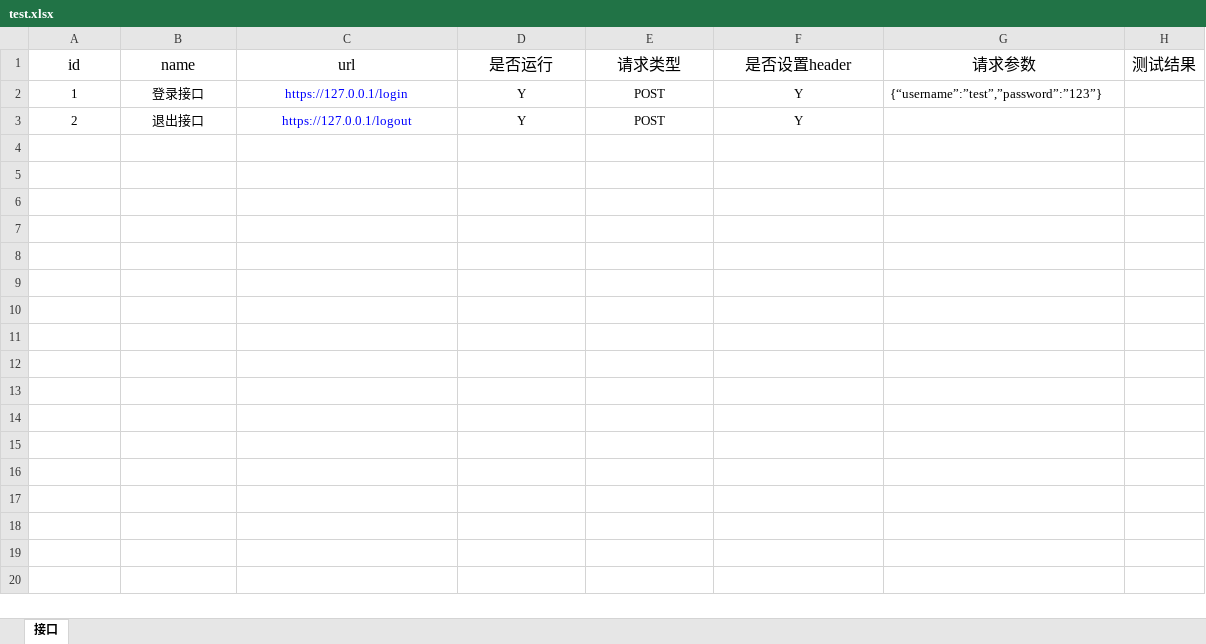
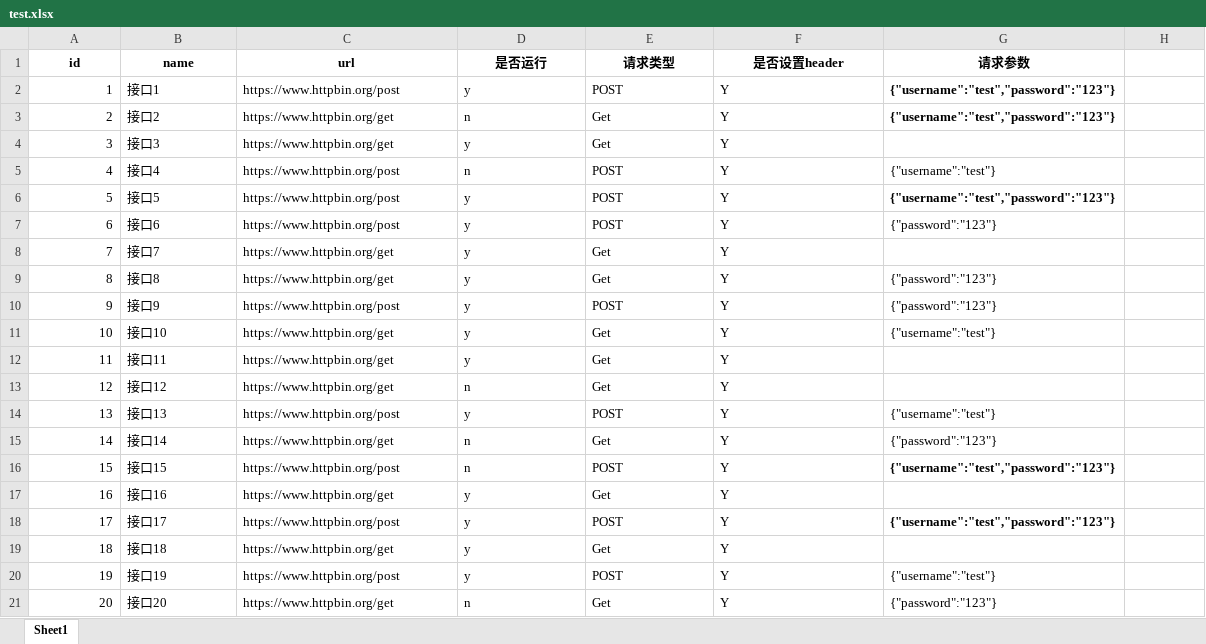
Before and after one commit to KLines/PythonDemo, an Excel workbook: python/auto/test.xlsx, sheet Sheet1, drawn as a sheet; values as stored, in another font and other column widths than the file's, no borders; the diff names each change by its address in the sheet, - before the commit and + after, or states it on an @@ line.

```diff
--- a/python/auto/test.xlsx (sheet Sheet1)
+++ b/python/auto/test.xlsx (sheet Sheet1)
-sheet tab: 接口
+sheet tab: Sheet1
-A1:G1 bold: off
+A1:G1 bold: on, text size: smaller
-H1: 测试结果
+H1: (empty)
-A2:A3 alignment: center
+A2:A3 alignment: right
-B2 (name): 登录接口
+B2 (name): 接口1
-B2:F3 alignment: center
+B2:F3 alignment: left
-C2 (url): https://127.0.0.1/login
+C2 (url): https://www.httpbin.org/post
-C2:C3 text colour: #0000FF
+C2:C3 text colour: black
-D2 (是否运行): Y
+D2 (是否运行): y
-G2 (请求参数): {“username”:”test”,”password”:”123”}
+G2 (请求参数): {"username":"test","password":"123"}
-G2 bold: off
+G2 bold: on
-B3 (name): 退出接口
+B3 (name): 接口2
-C3 (url): https://127.0.0.1/logout
+C3 (url): https://www.httpbin.org/get
-D3 (是否运行): Y
+D3 (是否运行): n
-E3 (请求类型): POST
+E3 (请求类型): Get
-G3 (请求参数): (empty)
+G3 (请求参数): {"username":"test","password":"123"}
+row 4: 3 | 接口3 | https://www.httpbin.org/get | y | Get | Y
+row 5: 4 | 接口4 | https://www.httpbin.org/post | n | POST | Y | {"username":"test"}
+row 6: 5 | 接口5 | https://www.httpbin.org/post | y | POST | Y | {"username":"test","password":"123"}
+row 7: 6 | 接口6 | https://www.httpbin.org/post | y | POST | Y | {"password":"123"}
+row 8: 7 | 接口7 | https://www.httpbin.org/get | y | Get | Y
+row 9: 8 | 接口8 | https://www.httpbin.org/get | y | Get | Y | {"password":"123"}
+row 10: 9 | 接口9 | https://www.httpbin.org/post | y | POST | Y | {"password":"123"}
+row 11: 10 | 接口10 | https://www.httpbin.org/get | y | Get | Y | {"username":"test"}
+row 12: 11 | 接口11 | https://www.httpbin.org/get | y | Get | Y
+row 13: 12 | 接口12 | https://www.httpbin.org/get | n | Get | Y
+row 14: 13 | 接口13 | https://www.httpbin.org/post | y | POST | Y | {"username":"test"}
+row 15: 14 | 接口14 | https://www.httpbin.org/get | n | Get | Y | {"password":"123"}
+row 16: 15 | 接口15 | https://www.httpbin.org/post | n | POST | Y | {"username":"test","password":"123"}
+row 17: 16 | 接口16 | https://www.httpbin.org/get | y | Get | Y
+row 18: 17 | 接口17 | https://www.httpbin.org/post | y | POST | Y | {"username":"test","password":"123"}
+row 19: 18 | 接口18 | https://www.httpbin.org/get | y | Get | Y
+row 20: 19 | 接口19 | https://www.httpbin.org/post | y | POST | Y | {"username":"test"}
+row 21: 20 | 接口20 | https://www.httpbin.org/get | n | Get | Y | {"password":"123"}
```
Also changed, not shown: 1 other file.
